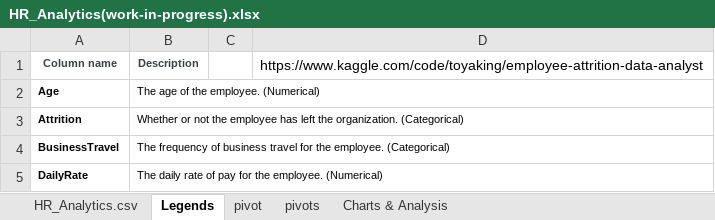
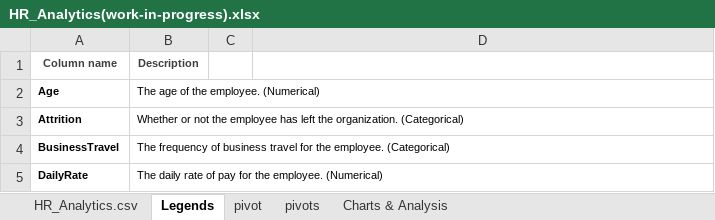
Before and after one commit to gk23gopal/Dashboard-Visualizations, an Excel workbook: HR_Analytics(work-in-progress).xlsx, sheet Legends, drawn as a sheet; only a part is shown; values as stored, in another font and other column widths than the file's, no borders; the diff names each change by its address in the sheet, - before the commit and + after, or states it on an @@ line.

```diff
--- a/HR_Analytics(work-in-progress).xlsx (sheet Legends)
+++ b/HR_Analytics(work-in-progress).xlsx (sheet Legends)
-D1: https://www.kaggle.com/code/toyaking/employee-attrition-data-analyst
+D1: (empty)
```
Also changed, not shown: sheet HR_Analytics.csv, sheet pivots, sheet Charts & Analysis, charts or pictures, Employee-Data-(Sample).xlsx, supermarket_sales - Sheet1.xlsx, 2 other files.
